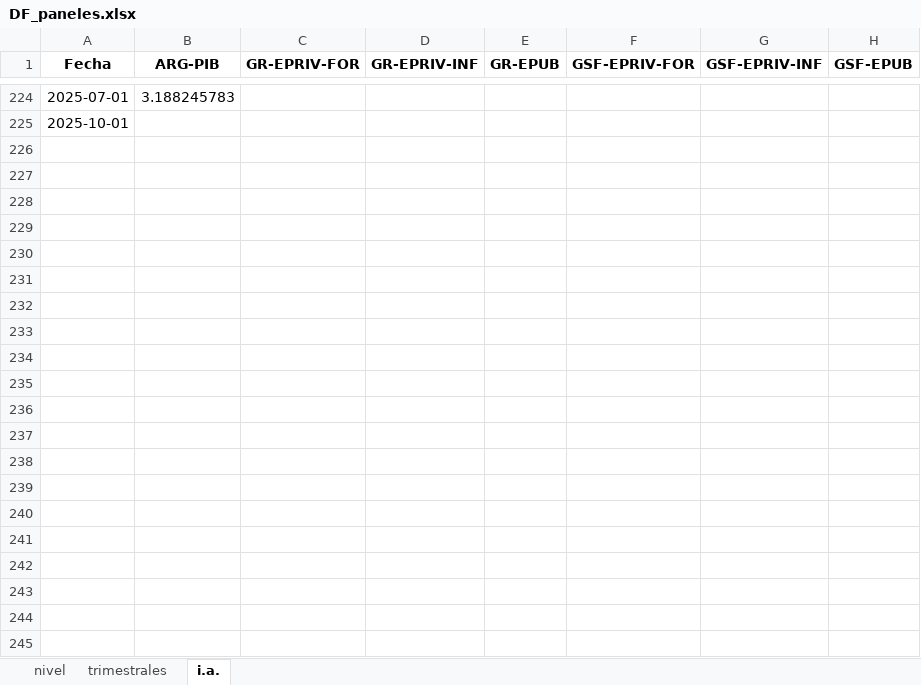
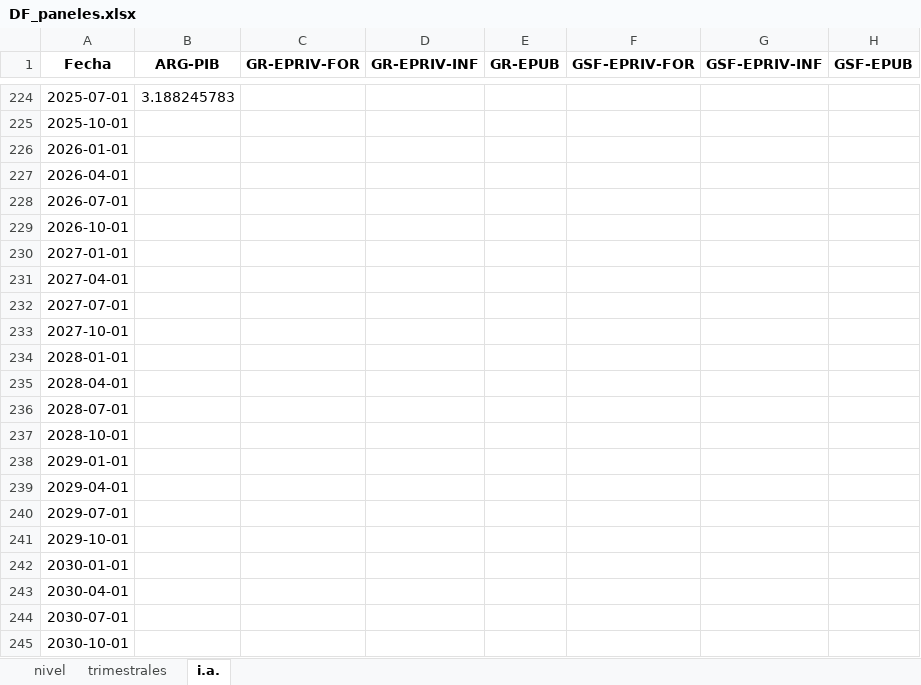
Before and after one commit to CES-BCSF/ces-bcsf.github.io, an Excel workbook: web_ces/Paneles/global_trimestral/input/DF_paneles.xlsx, sheet i.a., drawn as a sheet; only a part is shown, gaps mark what is left out; values as stored, in another font and other column widths than the file's, no borders; the diff names each change by its address in the sheet, - before the commit and + after, or states it on an @@ line.

```diff
--- a/web_ces/Paneles/global_trimestral/input/DF_paneles.xlsx (sheet i.a.)
+++ b/web_ces/Paneles/global_trimestral/input/DF_paneles.xlsx (sheet i.a.)
+row 226: 2026-01-01
+row 227: 2026-04-01
+row 228: 2026-07-01
+row 229: 2026-10-01
+row 230: 2027-01-01
+row 231: 2027-04-01
+row 232: 2027-07-01
+row 233: 2027-10-01
+row 234: 2028-01-01
+row 235: 2028-04-01
+row 236: 2028-07-01
+row 237: 2028-10-01
+row 238: 2029-01-01
+row 239: 2029-04-01
+row 240: 2029-07-01
+row 241: 2029-10-01
+row 242: 2030-01-01
+row 243: 2030-04-01
+row 244: 2030-07-01
+row 245: 2030-10-01
```
Also changed, not shown: sheet nivel, sheet trimestrales, 5 other files.
